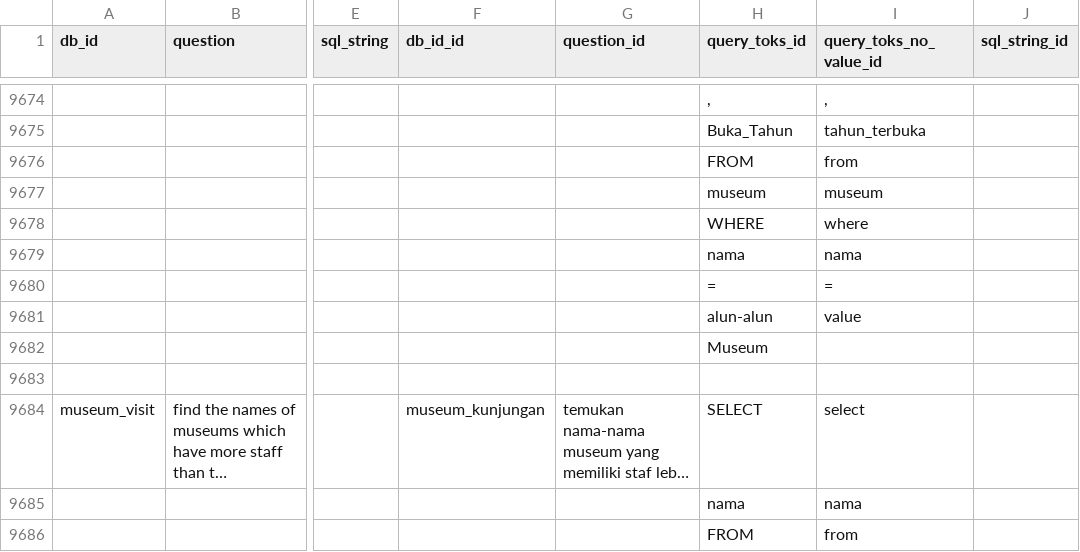
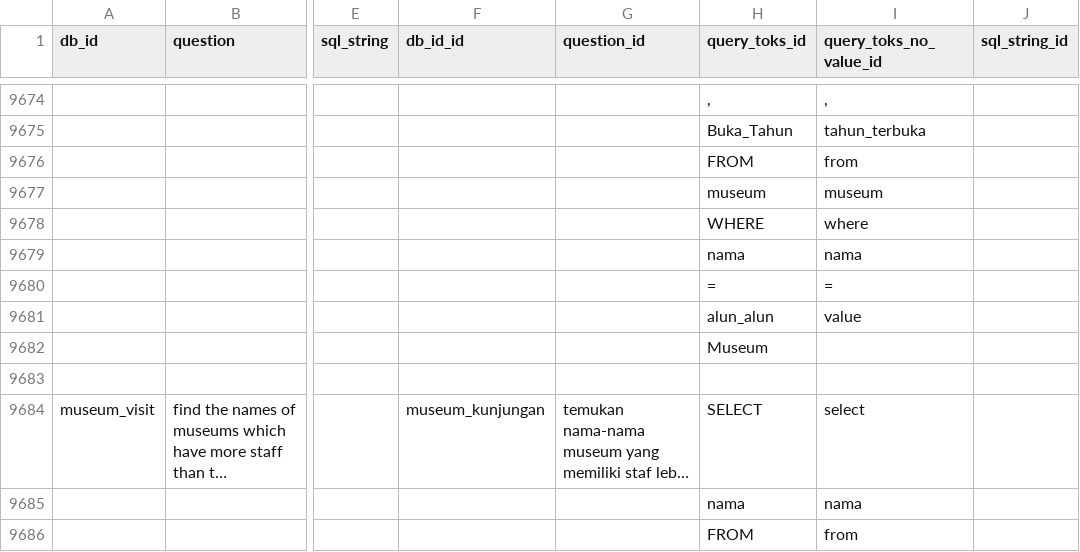
Before and after one commit to airlab-unsri/Spider-Dataset-Conversion-Indonesian, a CSV file: data/extracted/cleaned_translated_ext_dev.csv, drawn as a sheet; only a part is shown, gaps mark what is left out; long unchanged cells end in …; the diff names each change by its address in the sheet, - before the commit and + after, or states it on an @@ line.

```diff
--- a/data/extracted/cleaned_translated_ext_dev.csv
+++ b/data/extracted/cleaned_translated_ext_dev.csv
-H9681 (query_toks_id): alun-alun
+H9681 (query_toks_id): alun_alun
```
Also changed, not shown: data/extracted/cleaned_translated_tables.csv, 2 other files.
